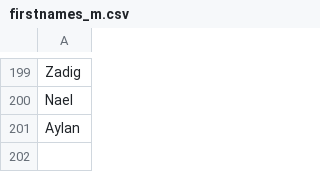
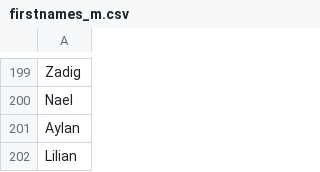
Before and after one commit to Hora7694/DataVault, a CSV file: database/identity/fr/firstnames_m.csv, drawn as a sheet; only a part is shown, gaps mark what is left out; the diff names each change by its address in the sheet, - before the commit and + after, or states it on an @@ line.

Commit message:
Update firstnames_m.csv

```diff
--- a/database/identity/fr/firstnames_m.csv
+++ b/database/identity/fr/firstnames_m.csv
+row 202: Lilian
```
